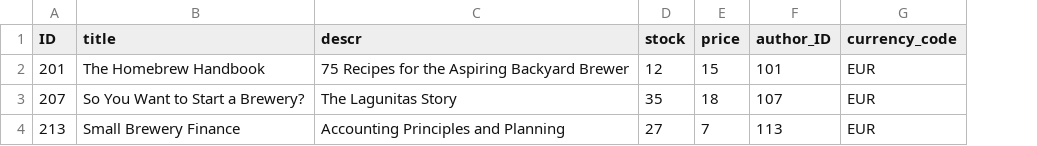
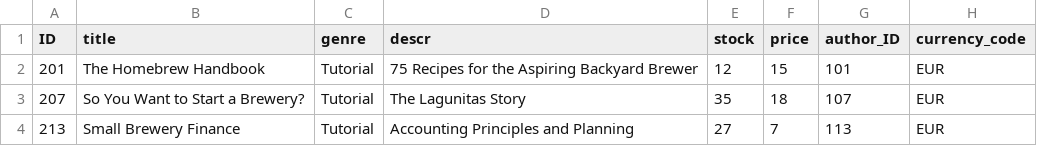
Before and after one commit to afuscella/sap-cds-business-service, a CSV file: db/csv/com.bookstore-Books.csv, drawn as a sheet; the diff names each change by its address in the sheet, - before the commit and + after, or states it on an @@ line.

```diff
--- a/db/csv/com.bookstore-Books.csv
+++ b/db/csv/com.bookstore-Books.csv
+column C (genre), rows 2-4: all Tutorial
```
Also changed, not shown: 2 other files.
